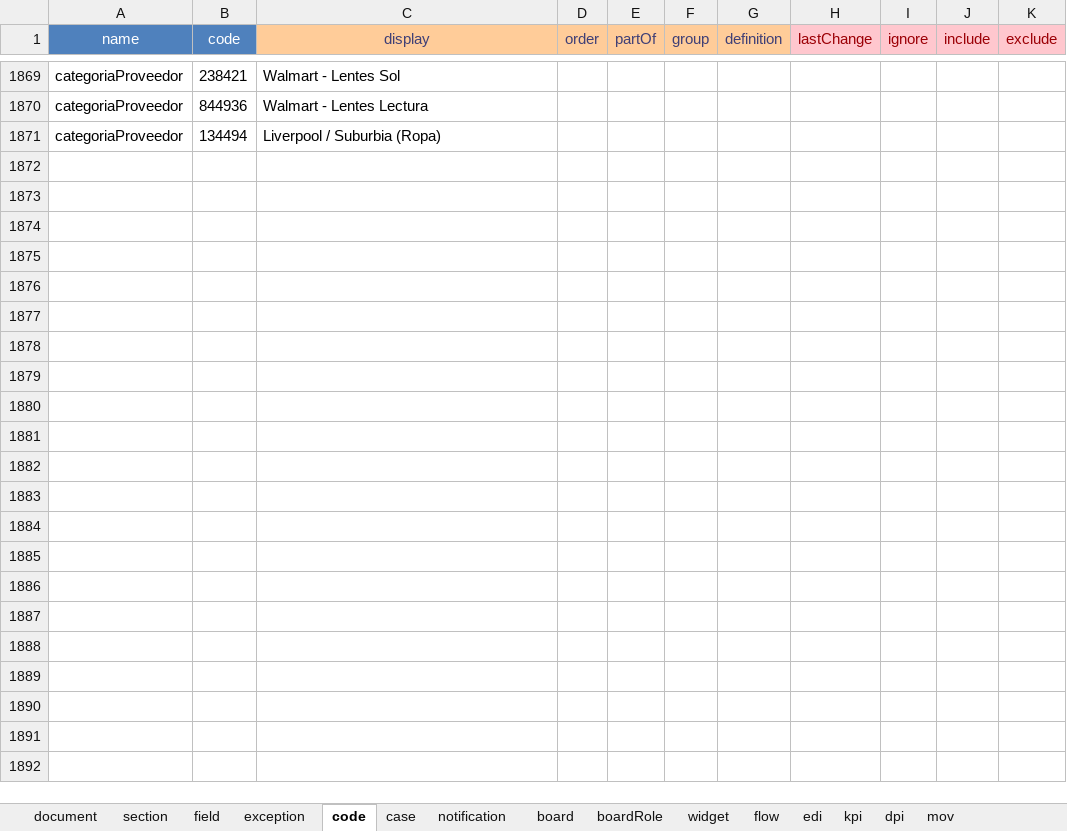
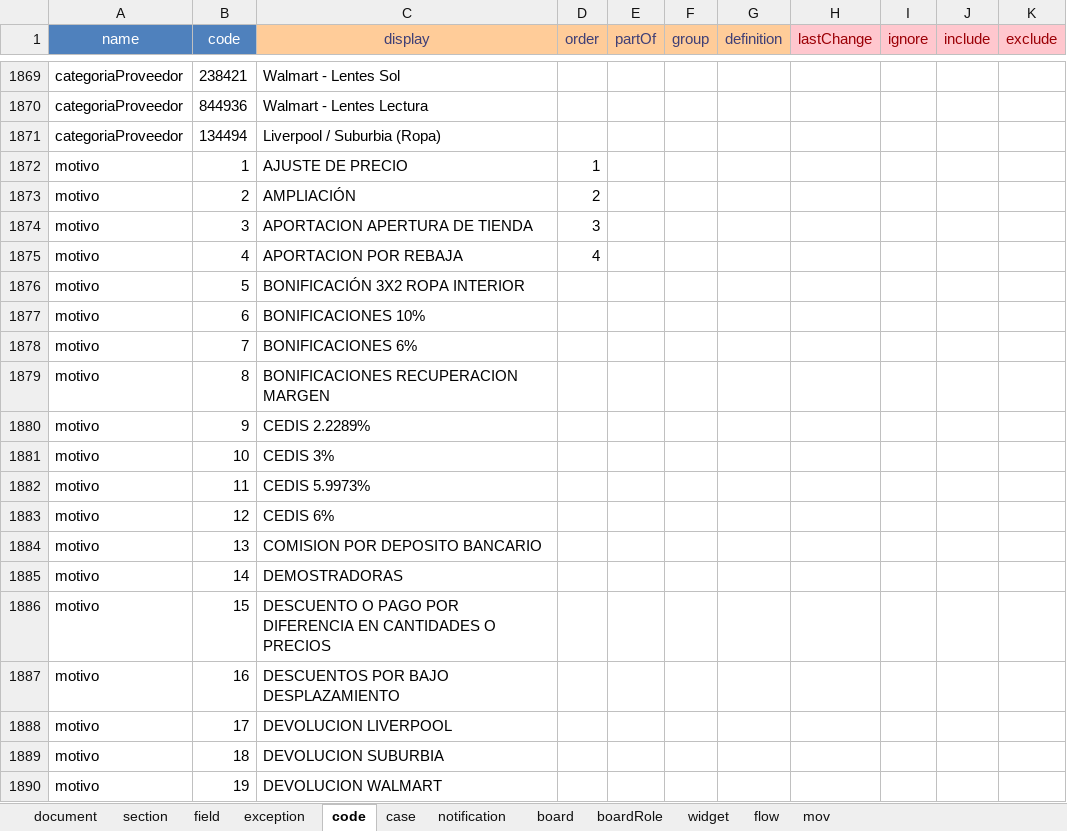
Before and after one commit to bh-wasabi/oreso, an Excel workbook: oreso-metadata.xlsx, sheet code, drawn as a sheet; only a part is shown, gaps mark what is left out; values as stored, in another font and other column widths than the file's, no borders; the diff covers the shown part only; the diff names each change by its address in the sheet, - before the commit and + after, or states it on an @@ line.

```diff
--- a/oreso-metadata.xlsx (sheet code)
+++ b/oreso-metadata.xlsx (sheet code)
@@ sheet tab hidden: edi @@
@@ sheet tab hidden: kpi @@
@@ sheet tab hidden: dpi @@
+row 1872: motivo | 1 | AJUSTE DE PRECIO | 1
+row 1873: motivo | 2 | AMPLIACIÓN | 2
+row 1874: motivo | 3 | APORTACION APERTURA DE TIENDA | 3
+row 1875: motivo | 4 | APORTACION POR REBAJA | 4
+row 1876: motivo | 5 | BONIFICACIÓN 3X2 ROPA INTERIOR
+row 1877: motivo | 6 | BONIFICACIONES 10%
+row 1878: motivo | 7 | BONIFICACIONES 6%
+row 1879: motivo | 8 | BONIFICACIONES RECUPERACION MARGEN
+row 1880: motivo | 9 | CEDIS 2.2289%
+row 1881: motivo | 10 | CEDIS 3%
+row 1882: motivo | 11 | CEDIS 5.9973%
+row 1883: motivo | 12 | CEDIS 6%
+row 1884: motivo | 13 | COMISION POR DEPOSITO BANCARIO
+row 1885: motivo | 14 | DEMOSTRADORAS
+row 1886: motivo | 15 | DESCUENTO O PAGO POR DIFERENCIA EN CANTIDADES O PRECIOS
+row 1887: motivo | 16 | DESCUENTOS POR BAJO DESPLAZAMIENTO
+row 1888: motivo | 17 | DEVOLUCION LIVERPOOL
+row 1889: motivo | 18 | DEVOLUCION SUBURBIA
+row 1890: motivo | 19 | DEVOLUCION WALMART
```
Also changed, not shown: 20 added rows elsewhere in this sheet, sheet field, sheet mov, sheet section, sheet document, sheet board, hidden cells, 54 other files.
